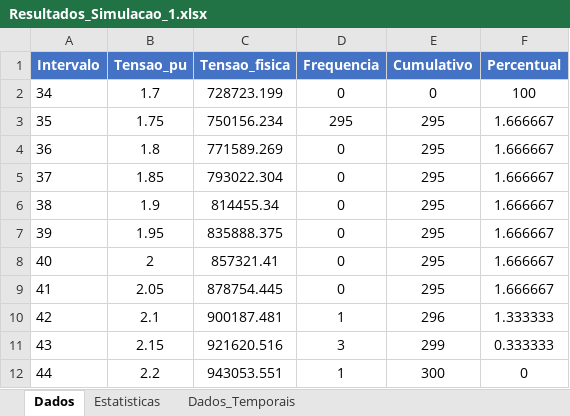
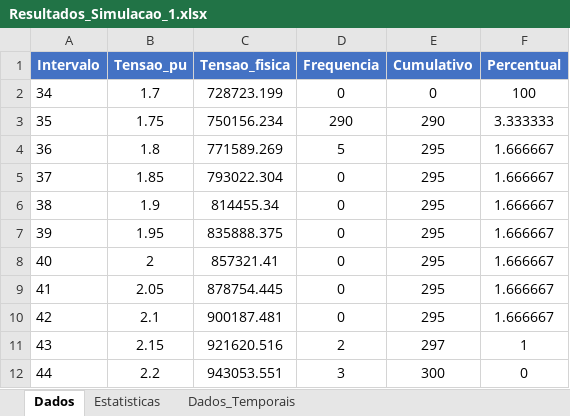
Before and after one commit to Jottynha/LIS-ANALYSIS, an Excel workbook: Simulation_Result/Resultados_Simulacao_1.xlsx, sheet Dados, drawn as a sheet; values as stored, in another font and other column widths than the file's, no borders; the diff names each change by its address in the sheet, - before the commit and + after, or states it on an @@ line.

```diff
--- a/Simulation_Result/Resultados_Simulacao_1.xlsx (sheet Dados)
+++ b/Simulation_Result/Resultados_Simulacao_1.xlsx (sheet Dados)
-D3 (Frequencia): 295
+D3 (Frequencia): 290
-E3 (Cumulativo): 295
+E3 (Cumulativo): 290
-F3 (Percentual): 1.666667
+F3 (Percentual): 3.333333
-D4 (Frequencia): 0
+D4 (Frequencia): 5
-D10 (Frequencia): 1
+D10 (Frequencia): 0
-E10 (Cumulativo): 296
+E10 (Cumulativo): 295
-F10 (Percentual): 1.333333
+F10 (Percentual): 1.666667
-D11 (Frequencia): 3
+D11 (Frequencia): 2
-E11 (Cumulativo): 299
+E11 (Cumulativo): 297
-F11 (Percentual): 0.333333
+F11 (Percentual): 1
-D12 (Frequencia): 1
+D12 (Frequencia): 3
```
Also changed, not shown: sheet Dados_Temporais, sheet Estatisticas, Simulation_Result/Resultados_Simulacao_2.xlsx, Simulation_Result/Resultados_Simulacao_3.xlsx, 9 other files.
